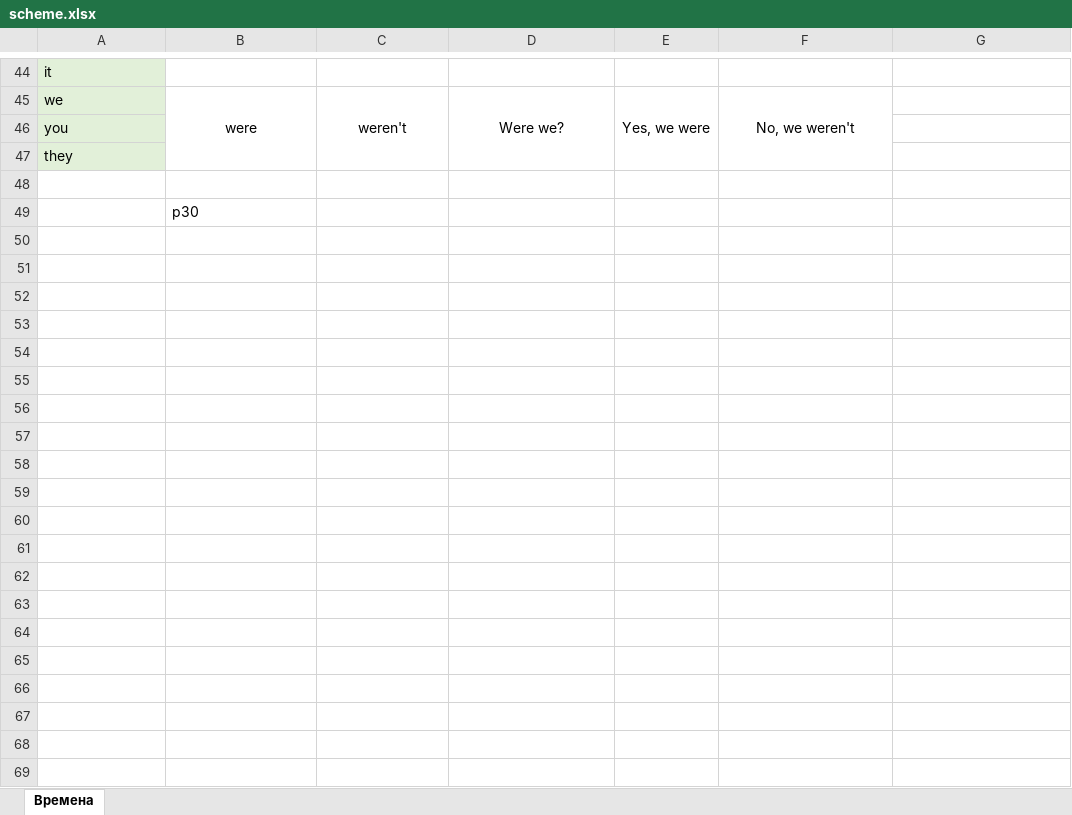
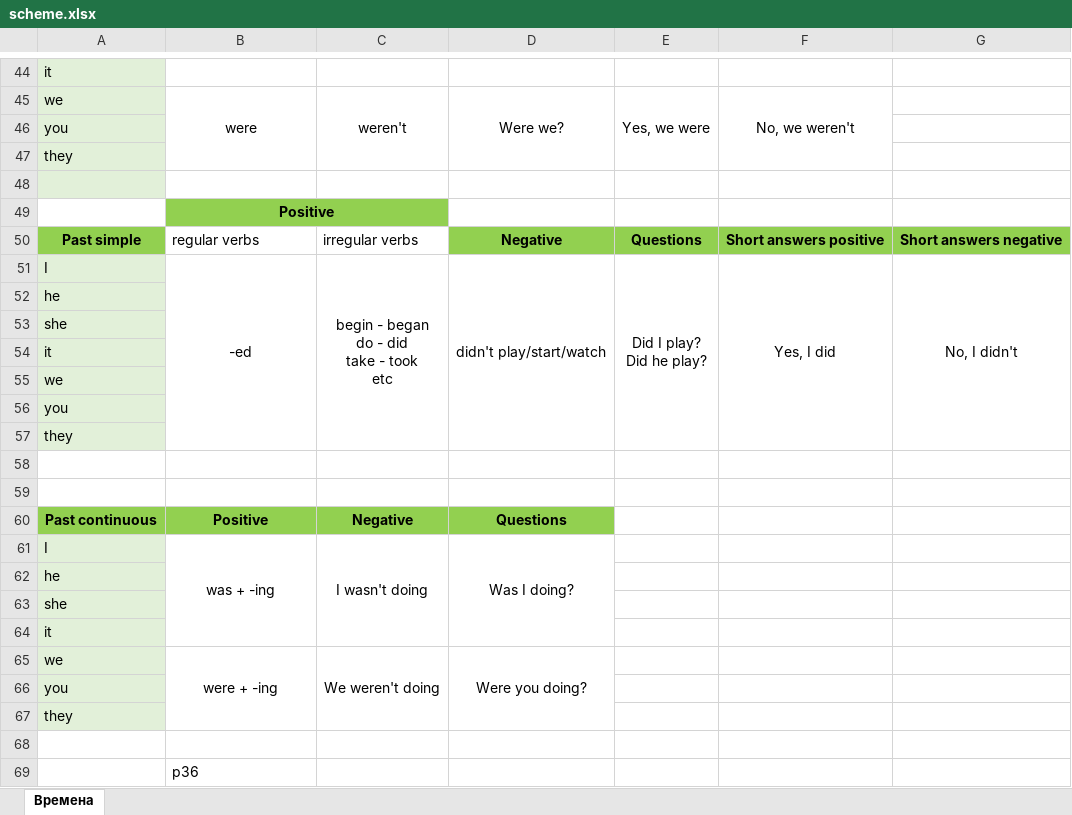
Before and after one commit to skolznev/LearnEnglish, an Excel workbook: scheme.xlsx, sheet Времена, drawn as a sheet; only a part is shown, gaps mark what is left out; values as stored, in another font and other column widths than the file's, no borders; charts and pictures not drawn; ↵ is a line break in a cell; the diff names each change by its address in the sheet, - before the commit and + after, or states it on an @@ line.

Commit message:
L48

```diff
--- a/scheme.xlsx (sheet Времена)
+++ b/scheme.xlsx (sheet Времена)
-A48 fill: none
+A48 fill: #E2F0D9
-B49: p30
+B49: Positive
-B49:C49 fill: none
+B49:C49 fill: #92D050
@@ B49 bold: off → on, alignment: left → center @@
+B49:C49 merged
+row 50: Past simple | regular verbs | irregular verbs | Negative | Questions | Short answers positive | Short answers negative
+row 51: I | -ed | begin - began ↵ do - did ↵ take - took ↵ etc | didn't play/start/watch | Did I play? ↵ Did he play? | Yes, I did | No, I didn't
+row 52: he
+row 53: she
+row 54: it
+row 55: we
+row 56: you
+row 57: they
+row 58: (empty)
+row 59: (empty)
+row 60: Past continuous | Positive | Negative | Questions
+row 61: I | was + -ing | I wasn't doing | Was I doing?
+row 62: he
+row 63: she
+row 64: it
+row 65: we | were + -ing | We weren't doing | Were you doing?
+row 66: you
+row 67: they
+row 68: (empty)
+row 69:  | p36
```
Also changed, not shown: charts or pictures.
